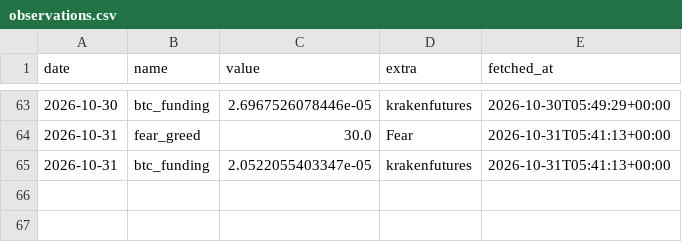
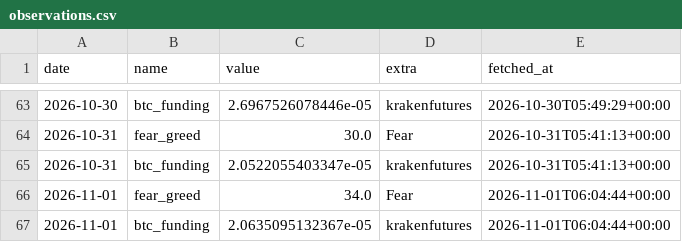
Before and after one commit to mylanreijnen2003-bot/TBotai, a CSV file: state/observations.csv, drawn as a sheet; only a part is shown, gaps mark what is left out; the diff names each change by its address in the sheet, - before the commit and + after, or states it on an @@ line.

```diff
--- a/state/observations.csv
+++ b/state/observations.csv
+row 66: 2026-11-01 | fear_greed | 34.0 | Fear | 2026-11-01T06:04:44+00:00
+row 67: 2026-11-01 | btc_funding | 2.0635095132367e-05 | krakenfutures | 2026-11-01T06:04:44+00:00
```
Also changed, not shown: state/equity.csv, state/runs.csv, 4 other files.
